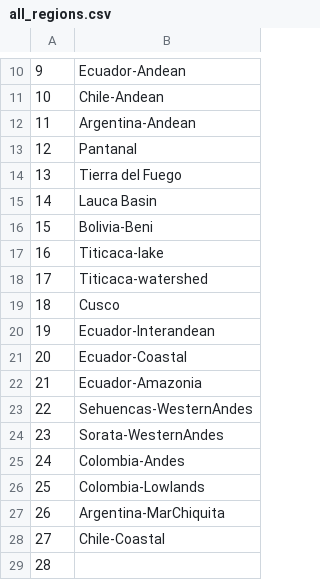
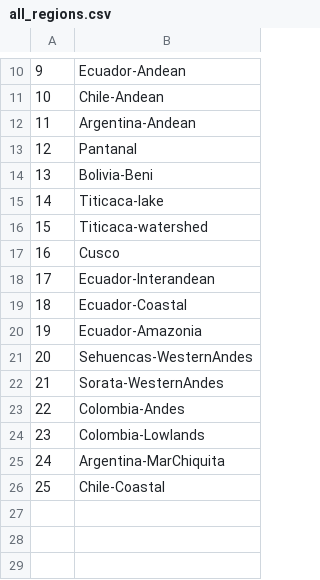
Before and after one commit to xbenitogranell/diatoms-biogeography-southamerica, a CSV file: data/all_regions.csv, drawn as a sheet; only a part is shown, gaps mark what is left out; removed rows and columns are numbered as before the commit, all else as after; the diff names each change by its address in the sheet, - before the commit and + after, or states it on an @@ line.

```diff
--- a/data/all_regions.csv
+++ b/data/all_regions.csv
-row 14: 13 | Tierra del Fuego
-row 15: 14 | Lauca Basin
@@ column A renumbered between rows 14 and 26 @@
-row 29: 28
```
Also changed, not shown: 6 other files.
